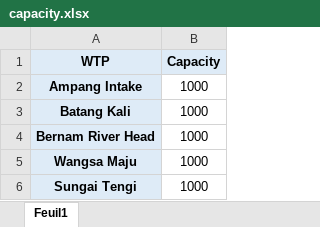
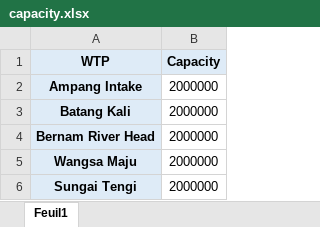
Before and after one commit to danieltwh/WalmartSales, an Excel workbook: Optimisation/dataset/capacity.xlsx, sheet Feuil1, drawn as a sheet; values as stored, in another font and other column widths than the file's, no borders; the diff names each change by its address in the sheet, - before the commit and + after, or states it on an @@ line.

```diff
--- a/Optimisation/dataset/capacity.xlsx (sheet Feuil1)
+++ b/Optimisation/dataset/capacity.xlsx (sheet Feuil1)
-B2:B6 (Capacity): 1000
+B2:B6 (Capacity): 2000000
```
Also changed, not shown: Optimisation/dataset/demand.xlsx, 5 other files.
